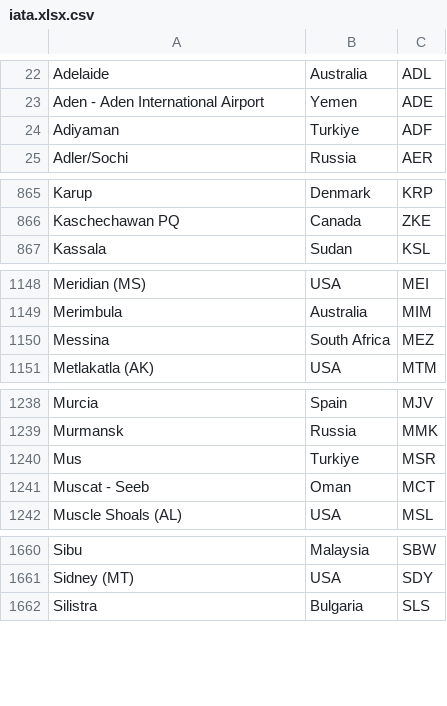
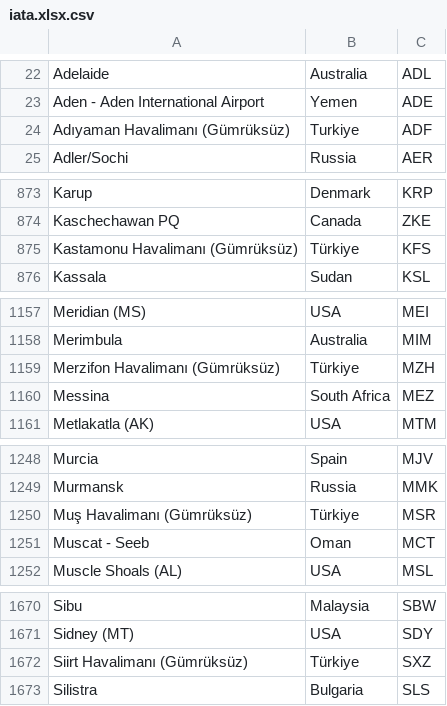
Before and after one commit to menescan/UcakYukleme.v2, a CSV file: public/iata.xlsx.csv, drawn as a sheet; only a part is shown, gaps mark what is left out; the diff covers the shown part only.

```diff
--- a/public/iata.xlsx.csv
+++ b/public/iata.xlsx.csv
@@ -23,3 +23,3 @@ Adelaide,Australia,ADL
 Aden - Aden International Airport,Yemen,ADE
-Adiyaman,Turkiye,ADF
+Adıyaman Havalimanı (Gümrüksüz),Turkiye,ADF
 Adler/Sochi,Russia,AER
@@ -866,2 +874,3 @@ Karup,Denmark,KRP
 Kaschechawan PQ,Canada,ZKE
+Kastamonu Havalimanı (Gümrüksüz),Türkiye,KFS
 Kassala,Sudan,KSL
@@ -1149,2 +1158,3 @@ Meridian (MS),USA,MEI
 Merimbula,Australia,MIM
+Merzifon Havalimanı (Gümrüksüz),Türkiye,MZH
 Messina,South Africa,MEZ
@@ -1239,3 +1249,3 @@ Murcia,Spain,MJV
 Murmansk,Russia,MMK
-Mus,Turkiye,MSR
+Muş Havalimanı (Gümrüksüz),Türkiye,MSR
 Muscat - Seeb,Oman,MCT
@@ -1661,2 +1671,3 @@ Sibu,Malaysia,SBW
 Sidney (MT),USA,SDY
+Siirt Havalimanı (Gümrüksüz),Türkiye,SXZ
 Silistra,Bulgaria,SLS
```
Also changed, not shown: 15 added rows and 1 edited cell elsewhere in this file, 3 other files.
